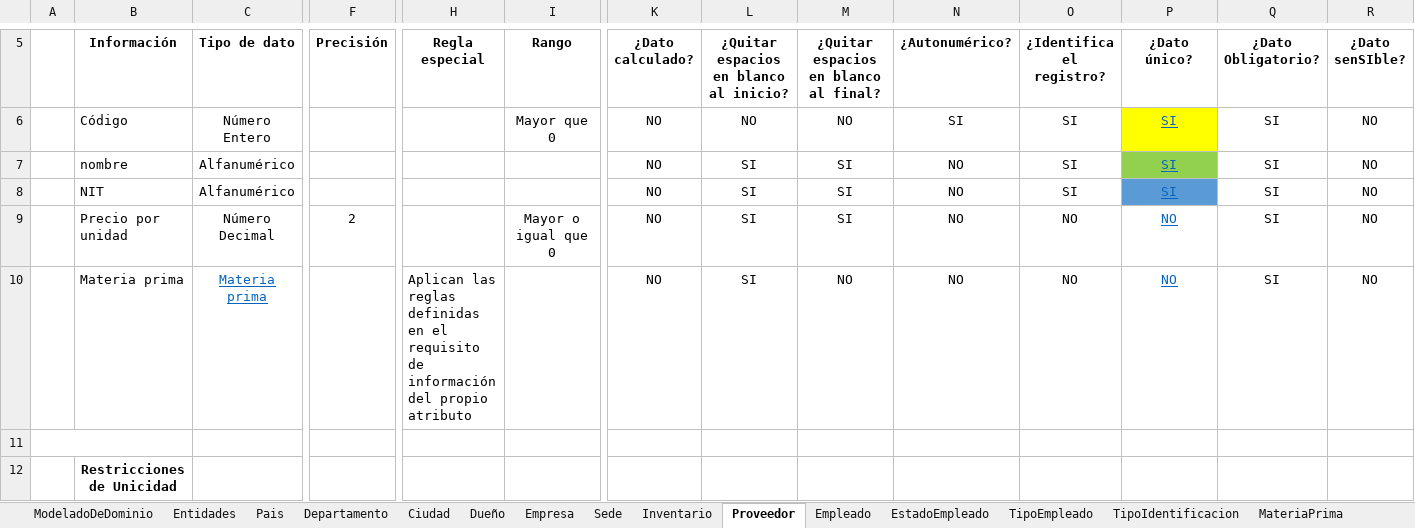
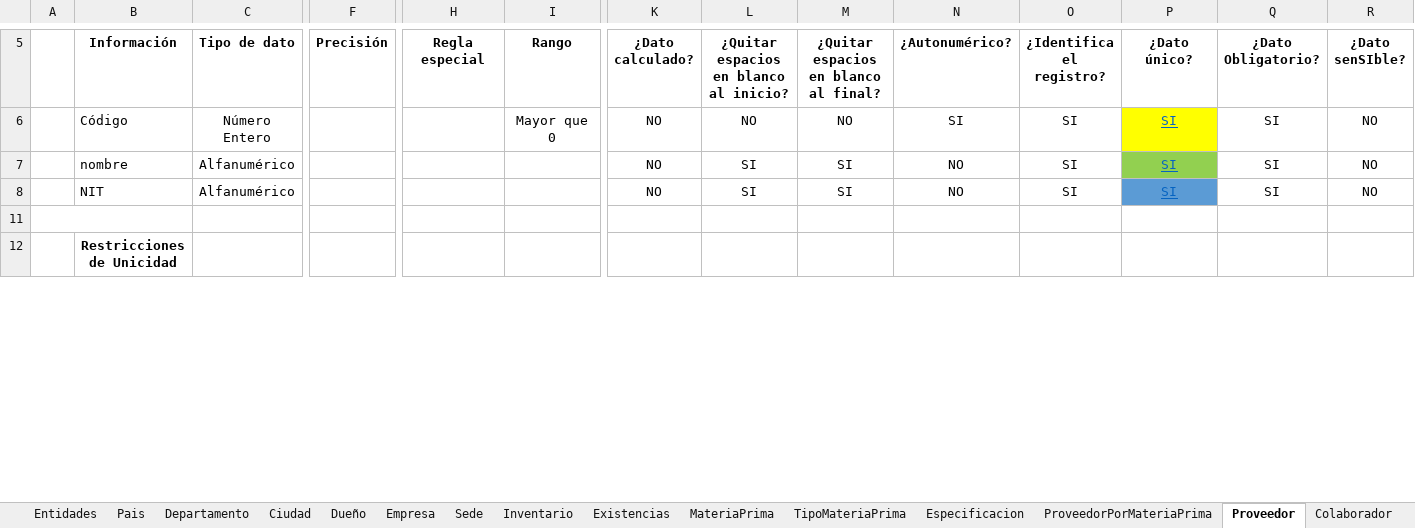
Before and after one commit to juanj01707/Manage-Wood-Documentacion, an Excel workbook: Requisitos ManageWood/RequisitosDeInformacionActualizado.xlsx, sheet Proveedor, drawn as a sheet; only a part is shown, gaps mark what is left out; values as stored, in another font and other column widths than the file's, no borders; rows hold the shown columns only; the diff names each change by its address in the sheet, - before the commit and + after, or states it on an @@ line.

Commit message:
Commit Jeronimo 22/03
Simulacion de datos, requisitos de informacion y modelo de dominio actualizados

```diff
--- a/Requisitos ManageWood/RequisitosDeInformacionActualizado.xlsx (sheet Proveedor)
+++ b/Requisitos ManageWood/RequisitosDeInformacionActualizado.xlsx (sheet Proveedor)
-sheet tab: Empleado
+sheet tab: Colaborador
+sheet tab: Existencias
+sheet tab: ProveedorPorMateriaPrima
@@ sheet tab order changed: Entidades | Pais | Departamento | Ciudad | Dueño | Empresa | Sede | Inventario | Existencias | MateriaPrima | TipoMateriaPrima | Especificacion | ProveedorPorMateriaPrima | Proveedor | Colaborador @@
@@ row 9 hidden:  | Precio por unidad | Número Decimal | 2 |  | Mayor o igual que 0 | NO | SI | SI | NO | NO | NO | SI | NO @@
@@ row 10 hidden:  | Materia prima | Materia prima |  | Aplican las reglas definidas en el requisito de información del propio atributo |  | NO | SI | NO | NO | NO | NO | SI | NO @@
```
Also changed, not shown: sheet TipoIdentificacion, sheet Cotizacion, sheet TipoCotizacion, sheet Entidades, sheet Colaborador, sheet Empresa, 4 more sheets, other sheet tabs, hidden cells, charts or pictures, 4 other files.
